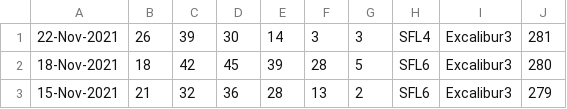
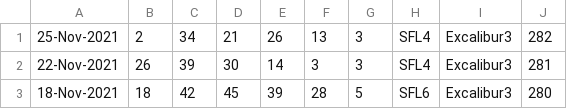
Before and after one commit to pastorcmentarny/DomJavaKB, a CSV file: data/lotto/set-for-life-all-draws.csv, drawn as a sheet; only a part is shown; the shorter side is filled out with more unchanged rows.

Commit message:
update various html for transport manager project update lotto results

```diff
--- a/data/lotto/set-for-life-all-draws.csv
+++ b/data/lotto/set-for-life-all-draws.csv
@@ -1 +1,2 @@
+25-Nov-2021,2,34,21,26,13,3,SFL4,Excalibur3,282
 22-Nov-2021,26,39,30,14,3,3,SFL4,Excalibur3,281
```
Also changed, not shown: 3 other files.
